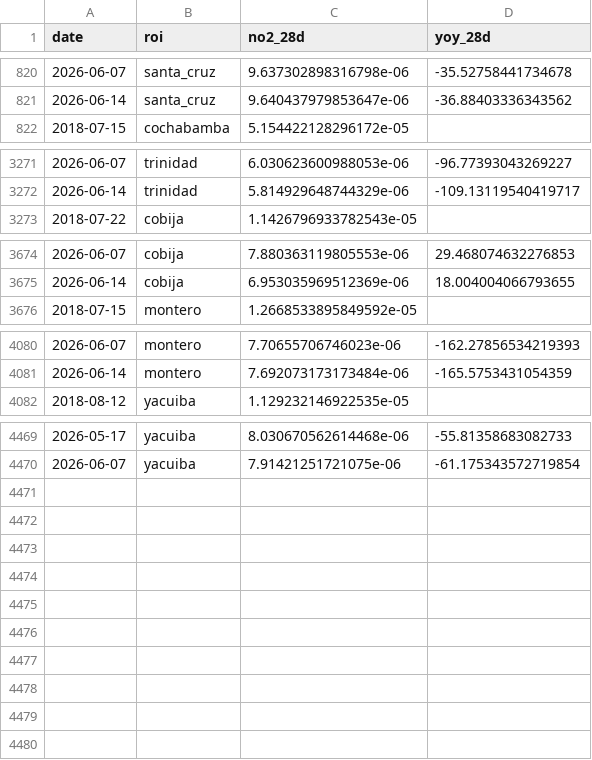
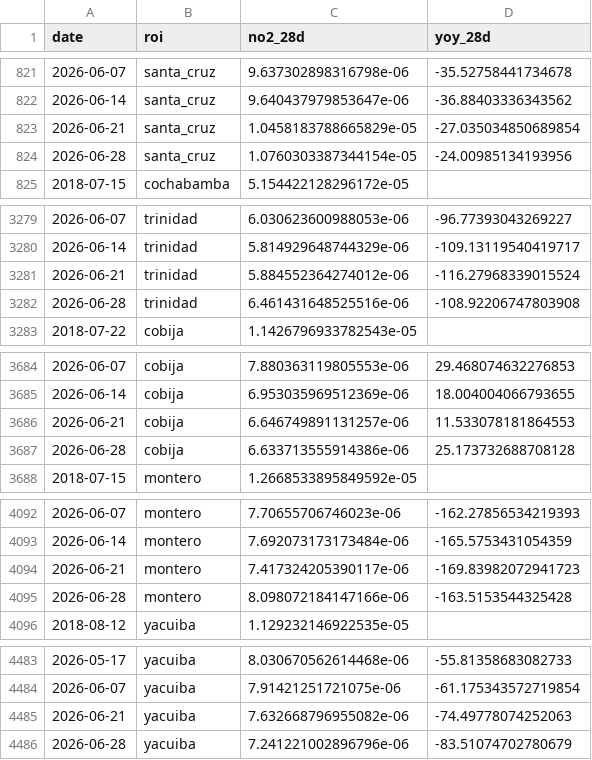
Before and after one commit to wernerhl/smog-tracker, a CSV file: data/weekly/weekly_28d.csv, drawn as a sheet; only a part is shown, gaps mark what is left out; the diff covers the shown part only; the diff names each change by its address in the sheet, - before the commit and + after, or states it on an @@ line.

```diff
--- a/data/weekly/weekly_28d.csv
+++ b/data/weekly/weekly_28d.csv
+row 823: 2026-06-21 | santa_cruz | 1.0458183788665829e-05 | -27.035034850689854
+row 824: 2026-06-28 | santa_cruz | 1.0760303387344154e-05 | -24.00985134193956
+row 3281: 2026-06-21 | trinidad | 5.884552364274012e-06 | -116.27968339015524
+row 3282: 2026-06-28 | trinidad | 6.461431648525516e-06 | -108.92206747803908
+row 3686: 2026-06-21 | cobija | 6.646749891131257e-06 | 11.533078181864553
+row 3687: 2026-06-28 | cobija | 6.633713555914386e-06 | 25.173732688708128
+row 4094: 2026-06-21 | montero | 7.417324205390117e-06 | -169.83982072941723
+row 4095: 2026-06-28 | montero | 8.098072184147166e-06 | -163.5153544325428
+row 4485: 2026-06-21 | yacuiba | 7.632668796955082e-06 | -74.49778074252063
+row 4486: 2026-06-28 | yacuiba | 7.241221002896796e-06 | -83.51074702780679
```
Also changed, not shown: 6 added rows and 12 edited cells elsewhere in this file, data/monthly/centered_12m.csv, data/monthly/monthly_no2.csv, 4 other files.
